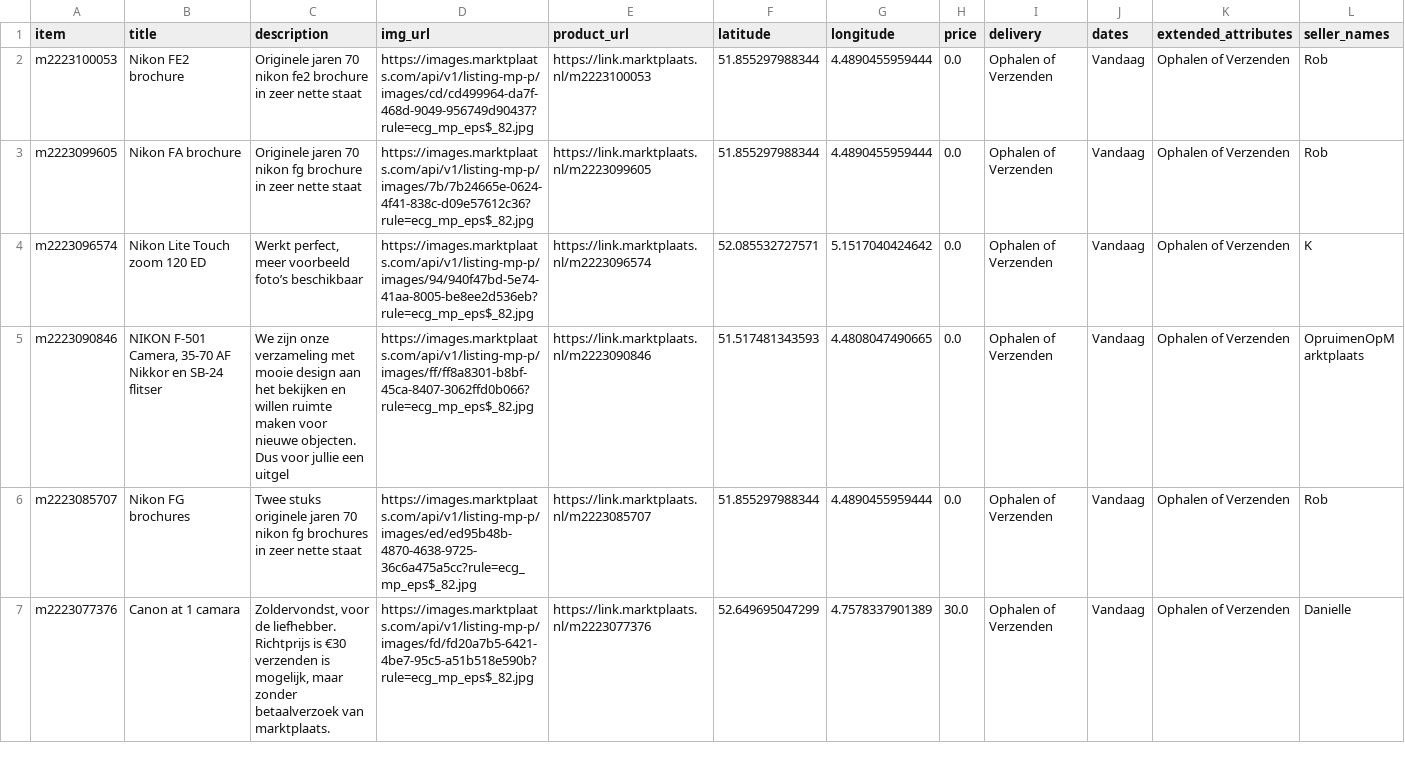
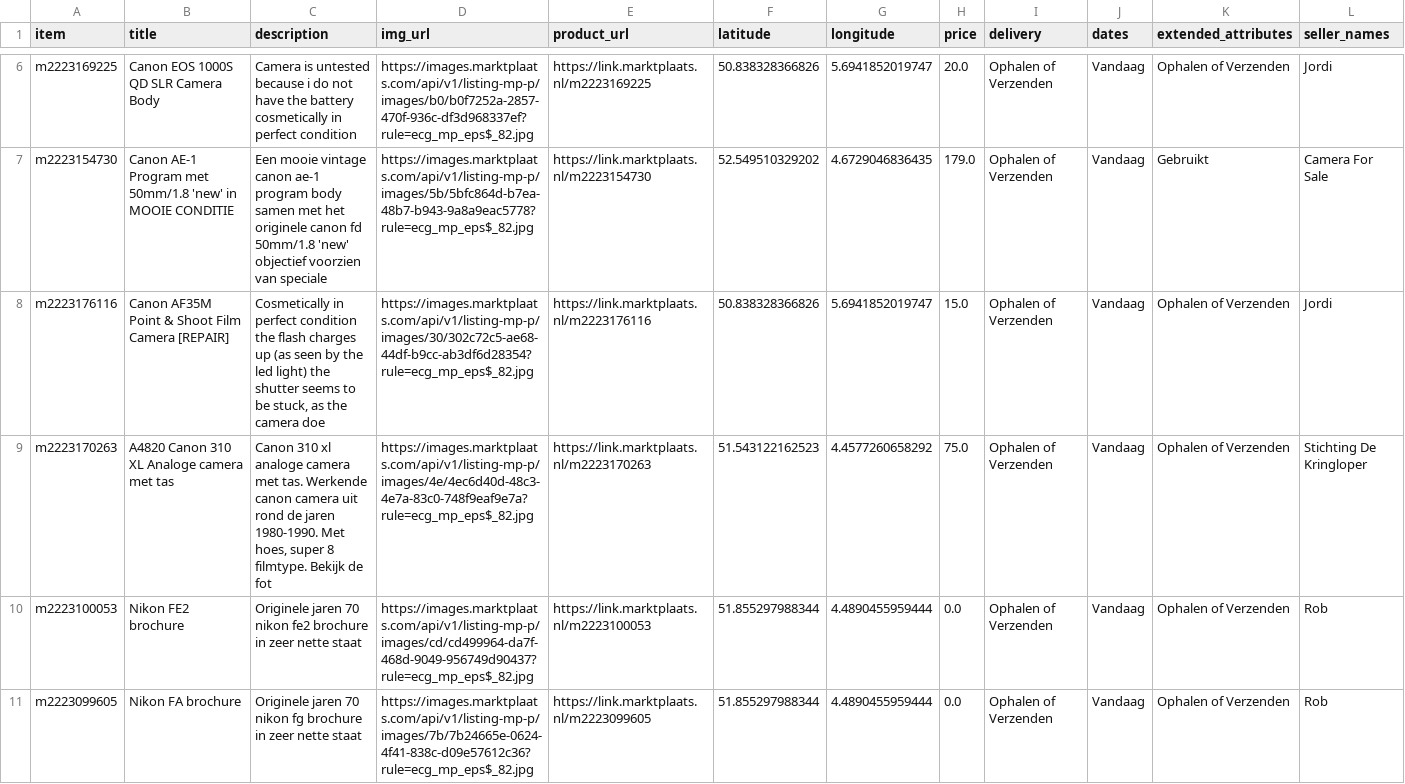
Before and after one commit to mcnakhaee/mp_notification, a CSV file: items_today.csv, drawn as a sheet; only a part is shown, gaps mark what is left out; the shorter side is filled out with more unchanged rows; the diff covers the shown part only; the diff names each change by its address in the sheet, - before the commit and + after, or states it on an @@ line.

```diff
--- a/items_today.csv
+++ b/items_today.csv
+row 6: m2223169225 | Canon EOS 1000S QD SLR Camera Body | Camera is untested because i do not have the battery cosmetically in perfect condition | https://images.marktplaats.com/api/v1/listing-mp-p/images/b0/b0f7252a-2857-470f-936c-df3d968337ef?rule=ecg_mp_eps$_82.jpg | https://link.marktplaats.nl/m2223169225 | 50.838328366826 | 5.6941852019747 | 20.0 | Ophalen of Verzenden | Vandaag | Ophalen of Verzenden | Jordi
+row 7: m2223154730 | Canon AE-1 Program met 50mm/1.8 'new' in MOOIE CONDITIE | Een mooie vintage canon ae-1 program body samen met het originele canon fd 50mm/1.8 'new' objectief voorzien van speciale | https://images.marktplaats.com/api/v1/listing-mp-p/images/5b/5bfc864d-b7ea-48b7-b943-9a8a9eac5778?rule=ecg_mp_eps$_82.jpg | https://link.marktplaats.nl/m2223154730 | 52.549510329202 | 4.6729046836435 | 179.0 | Ophalen of Verzenden | Vandaag | Gebruikt | Camera For Sale
+row 8: m2223176116 | Canon AF35M Point & Shoot Film Camera [REPAIR] | Cosmetically in perfect condition the flash charges up (as seen by the led light) the shutter seems to be stuck, as the camera doe | https://images.marktplaats.com/api/v1/listing-mp-p/images/30/302c72c5-ae68-44df-b9cc-ab3df6d28354?rule=ecg_mp_eps$_82.jpg | https://link.marktplaats.nl/m2223176116 | 50.838328366826 | 5.6941852019747 | 15.0 | Ophalen of Verzenden | Vandaag | Ophalen of Verzenden | Jordi
+row 9: m2223170263 | A4820 Canon 310 XL Analoge camera met tas | Canon 310 xl analoge camera met tas. Werkende canon camera uit rond de jaren 1980-1990. Met hoes, super 8 filmtype. Bekijk de fot | https://images.marktplaats.com/api/v1/listing-mp-p/images/4e/4ec6d40d-48c3-4e7a-83c0-748f9eaf9e7a?rule=ecg_mp_eps$_82.jpg | https://link.marktplaats.nl/m2223170263 | 51.543122162523 | 4.4577260658292 | 75.0 | Ophalen of Verzenden | Vandaag | Ophalen of Verzenden | Stichting De Kringloper
```
Also changed, not shown: 4 added rows elsewhere in this file.
